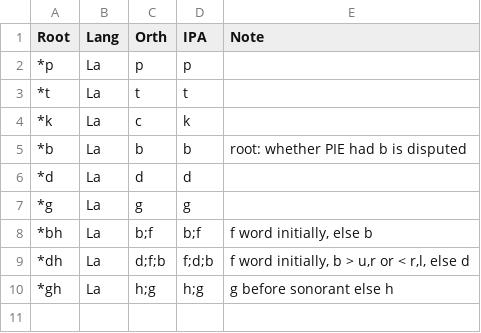
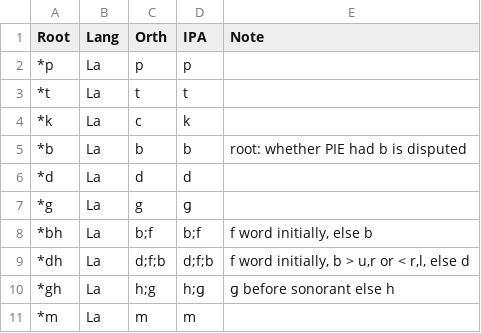
Before and after one commit to KatieMcDaniel/Final-Year-Project, a CSV file: Tables/sound_evol_pie_lat.csv, drawn as a sheet.

Commit message:
changes mainly making 'alternative-free' version of various sound_evol_pie.... tables
[alternates]

the tables had alternates for orth and ipa with ';'. now have versions
reducing all to one of the alternatives. The alternative kept is the one given first in
two sources on sound shifts version with just one of the alternates kept (the *t -> θ one)

  M&A_app = Appendix frm Mallory & Adams
  WikiShift = en.wikipedia.org/wiki/Indo-European_sound_laws

also for Greek reduced orth to just Greek alphabet

 [] sound_evol_pie_ger.csv ( has alternates with ; )

 [*] sound_evol_pie_ger_no_alts.csv (  just one alternate kept )

 [] sound_evol_pie_grk.csv ( has greek/roman orthogs both given )

 [*] sound_evol_pie_grk(grk_orth).csv (has just the greek orthog.)

 [] sound_evol_pie_lat.csv ( has alternates with ; )

 [*] sound_evol_pie_lat_no_alts.csv ( just one alternate kept )

[other evol table changes]

 added a line for 'm' to each

 switched from using 'g' to using 'ɡ' in IPA parts of the evol tables

    as ɡ is what appears in the 'official' IPA pages, did switch in the evol tables

[cognates_table]

added some furthe cognate sets to cognates_table.csv

in Greek cases, switched to have Grk orth first

	modified:   cognates_table.csv
	modified:   sound_evol_pie_ger.csv
	new file:   sound_evol_pie_ger_no_alts.csv
	new file:   sound_evol_pie_grk(grk_orth).csv
	modified:   sound_evol_pie_grk.csv
	modified:   sound_evol_pie_lat.csv
	new file:   sound_evol_pie_lat_no_alts.csv

```diff
--- a/Tables/sound_evol_pie_lat.csv
+++ b/Tables/sound_evol_pie_lat.csv
@@ -6,5 +6,6 @@ Root	Lang	Orth	IPA	Note
 *d	La	d	d	
-*g	La	g	g	
+*g	La	g	ɡ	
 *bh	La	b;f	b;f	f word initially, else b
-*dh	La	d;f;b	f;d;b	f word initially, b > u,r or < r,l, else d
-*gh	La	h;g	h;g	g before sonorant else h
+*dh	La	d;f;b	d;f;b	f word initially, b > u,r or < r,l, else d
+*gh	La	h;g	h;ɡ	ɡ before sonorant else h
+*m	La	m	m
```
Also changed, not shown: Tables/cognates_table.csv, Tables/sound_evol_pie_grk.csv, 3 other files.
